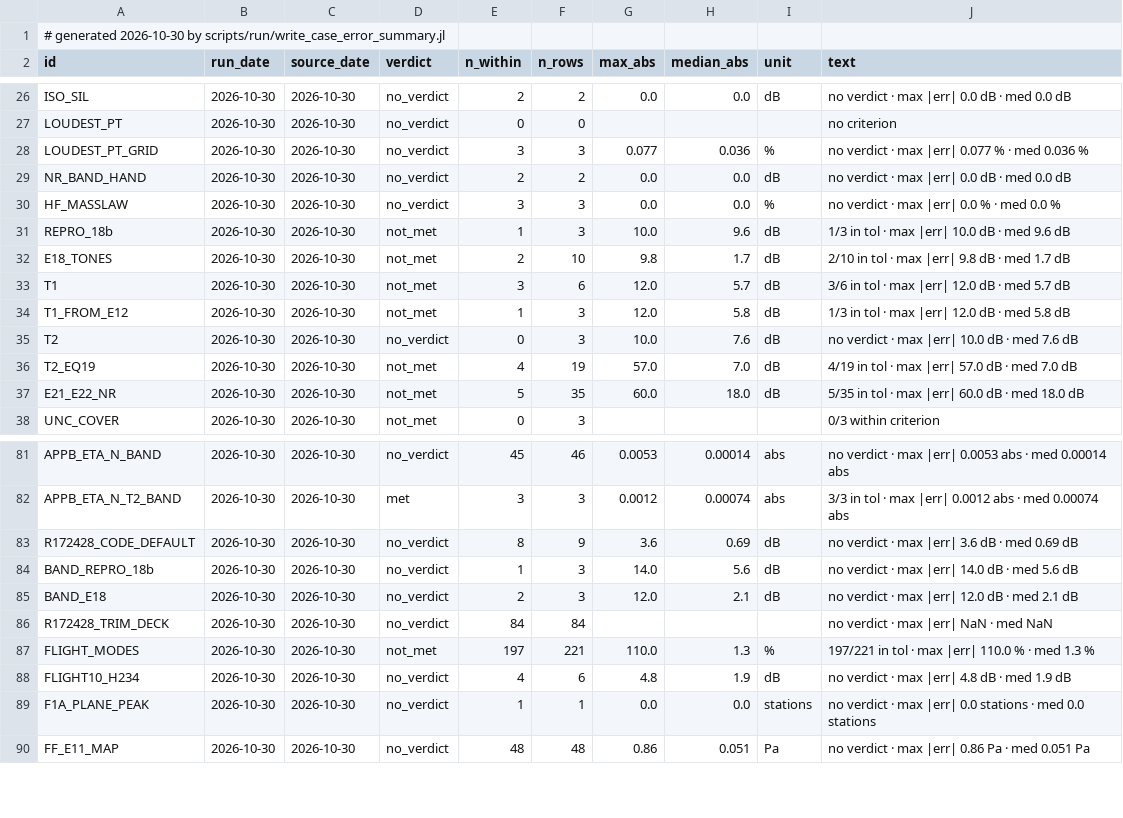
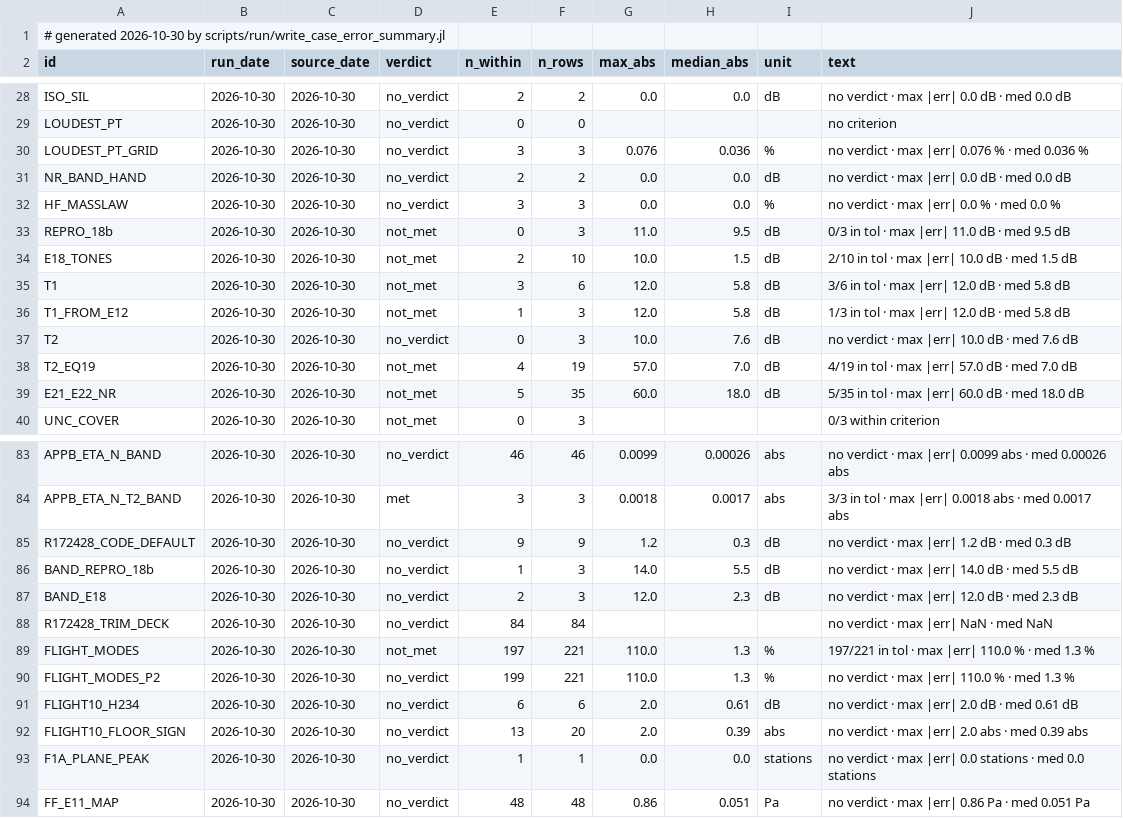
Before and after one commit to hoangf1/PAIN, a CSV file: rea-work/docs/validation_reports/case_error_summary.csv, drawn as a sheet; only a part is shown, gaps mark what is left out; addresses are those after the commit; the diff covers the shown part only; the diff names each change by its address in the sheet, - before the commit and + after, or states it on an @@ line.

```diff
--- a/rea-work/docs/validation_reports/case_error_summary.csv
+++ b/rea-work/docs/validation_reports/case_error_summary.csv
-G30 (max_abs): 0.077
+G30 (max_abs): 0.076
-J30 (text): no verdict · max |err| 0.077 % · med 0.036 %
+J30 (text): no verdict · max |err| 0.076 % · med 0.036 %
-E33 (n_within): 1
+E33 (n_within): 0
-G33 (max_abs): 10.0
+G33 (max_abs): 11.0
-H33 (median_abs): 9.6
+H33 (median_abs): 9.5
-J33 (text): 1/3 in tol · max |err| 10.0 dB · med 9.6 dB
+J33 (text): 0/3 in tol · max |err| 11.0 dB · med 9.5 dB
-G34 (max_abs): 9.8
+G34 (max_abs): 10.0
-H34 (median_abs): 1.7
+H34 (median_abs): 1.5
-J34 (text): 2/10 in tol · max |err| 9.8 dB · med 1.7 dB
+J34 (text): 2/10 in tol · max |err| 10.0 dB · med 1.5 dB
-H35 (median_abs): 5.7
+H35 (median_abs): 5.8
-J35 (text): 3/6 in tol · max |err| 12.0 dB · med 5.7 dB
+J35 (text): 3/6 in tol · max |err| 12.0 dB · med 5.8 dB
-E83 (n_within): 45
+E83 (n_within): 46
-G83 (max_abs): 0.0053
+G83 (max_abs): 0.0099
-H83 (median_abs): 0.00014
+H83 (median_abs): 0.00026
-J83 (text): …max |err| 0.0053 abs · med 0.00014 abs
+J83 (text): …max |err| 0.0099 abs · med 0.00026 abs
-G84 (max_abs): 0.0012
+G84 (max_abs): 0.0018
-H84 (median_abs): 0.00074
+H84 (median_abs): 0.0017
-J84 (text): …max |err| 0.0012 abs · med 0.00074 abs
+J84 (text): …max |err| 0.0018 abs · med 0.0017 abs
-E85 (n_within): 8
+E85 (n_within): 9
-G85 (max_abs): 3.6
+G85 (max_abs): 1.2
-H85 (median_abs): 0.69
+H85 (median_abs): 0.3
-J85 (text): no verdict · max |err| 3.6 dB · med 0.69 dB
+J85 (text): no verdict · max |err| 1.2 dB · med 0.3 dB
-H86 (median_abs): 5.6
+H86 (median_abs): 5.5
-J86 (text): no verdict · max |err| 14.0 dB · med 5.6 dB
+J86 (text): no verdict · max |err| 14.0 dB · med 5.5 dB
-H87 (median_abs): 2.1
+H87 (median_abs): 2.3
-J87 (text): no verdict · max |err| 12.0 dB · med 2.1 dB
+J87 (text): no verdict · max |err| 12.0 dB · med 2.3 dB
+row 90: FLIGHT_MODES_P2 | 2026-10-30 | 2026-10-30 | no_verdict | 199 | 221 | 110.0 | 1.3 | % | no verdict · max |err| 110.0 % · med 1.3 %
-E91 (n_within): 4
+E91 (n_within): 6
-G91 (max_abs): 4.8
+G91 (max_abs): 2.0
-H91 (median_abs): 1.9
+H91 (median_abs): 0.61
-J91 (text): no verdict · max |err| 4.8 dB · med 1.9 dB
+J91 (text): no verdict · max |err| 2.0 dB · med 0.61 dB
+row 92: FLIGHT10_FLOOR_SIGN | 2026-10-30 | 2026-10-30 | no_verdict | 13 | 20 | 2.0 | 0.39 | abs | no verdict · max |err| 2.0 abs · med 0.39 abs
```
Also changed, not shown: 2 added rows and 77 edited cells elsewhere in this file, 42 other files.
